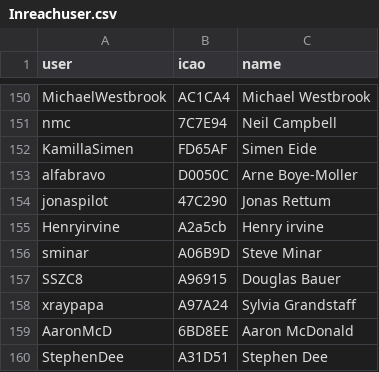
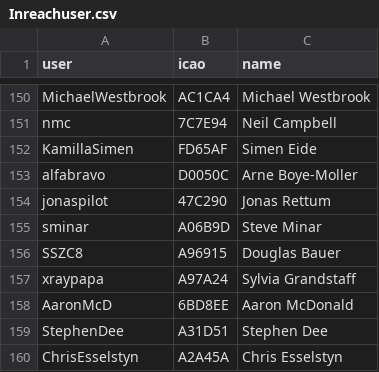
Before and after one commit to DavisChappins/InreachToOGN, a CSV file: Inreachuser.csv, drawn as a sheet; only a part is shown, gaps mark what is left out; the shorter side is filled out with more unchanged rows; the diff names each change by its address in the sheet, - before the commit and + after, or states it on an @@ line.

Commit message:
Update Inreachuser.csv

```diff
--- a/Inreachuser.csv
+++ b/Inreachuser.csv
-row 155: Henryirvine | A2a5cb | Henry irvine
```
